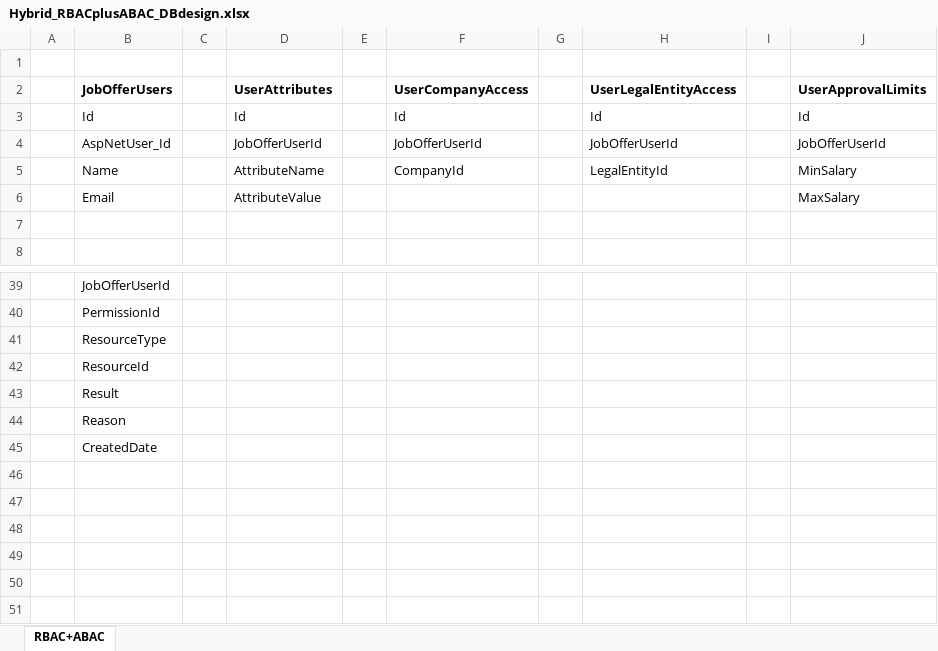
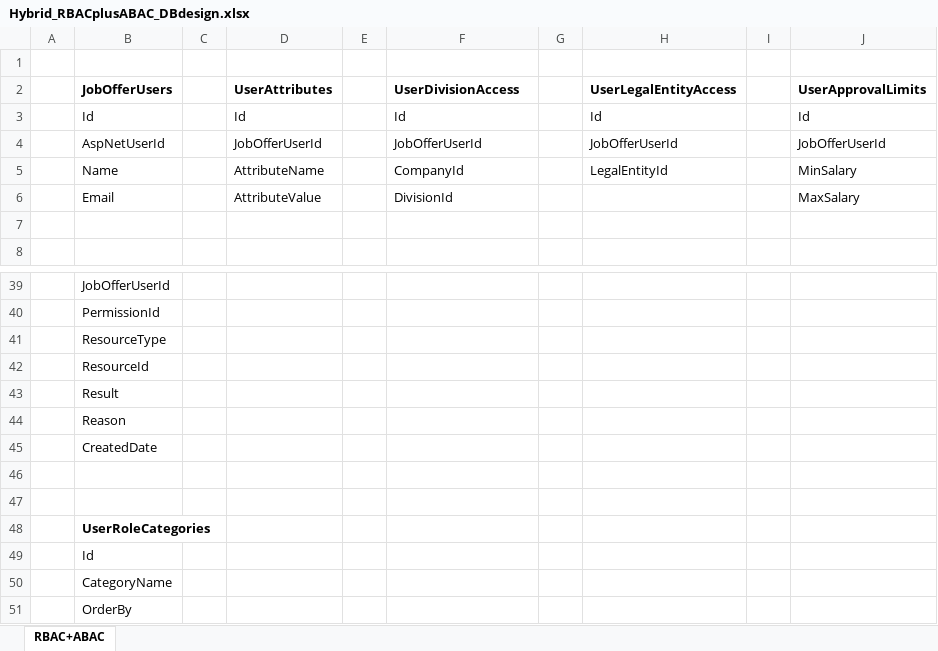
Before and after one commit to relaude/joboffer, an Excel workbook: Documents/Hybrid_RBACplusABAC_DBdesign.xlsx, sheet RBAC+ABAC, drawn as a sheet; only a part is shown, gaps mark what is left out; values as stored, in another font and other column widths than the file's, no borders; the diff names each change by its address in the sheet, - before the commit and + after, or states it on an @@ line.

Commit message:
update db tables

```diff
--- a/Documents/Hybrid_RBACplusABAC_DBdesign.xlsx (sheet RBAC+ABAC)
+++ b/Documents/Hybrid_RBACplusABAC_DBdesign.xlsx (sheet RBAC+ABAC)
-F2: UserCompanyAccess
+F2: UserDivisionAccess
-B4 (JobOfferUsers): AspNetUser_Id
+B4 (JobOfferUsers): AspNetUserId
-F6 (UserDivisionAccess): (empty)
+F6 (UserDivisionAccess): DivisionId
+row 46: (empty)
+row 47: (empty)
+row 48:  | UserRoleCategories
+row 49:  | Id
+row 50:  | CategoryName
+row 51:  | OrderBy
```
Also changed, not shown: 27 other files.
